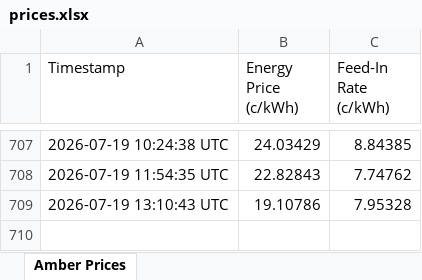
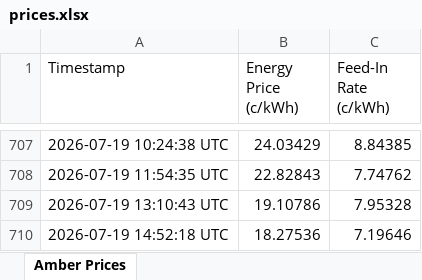
Before and after one commit to waiholiu/AmberPriceTracker, an Excel workbook: Data/prices.xlsx, sheet Amber Prices, drawn as a sheet; only a part is shown, gaps mark what is left out; values as stored, in another font and other column widths than the file's, no borders; the diff names each change by its address in the sheet, - before the commit and + after, or states it on an @@ line.

```diff
--- a/Data/prices.xlsx (sheet Amber Prices)
+++ b/Data/prices.xlsx (sheet Amber Prices)
+row 710: 2026-07-19 14:52:18 UTC | 18.27536 | 7.19646
```
Also changed, not shown: 1 other file.
